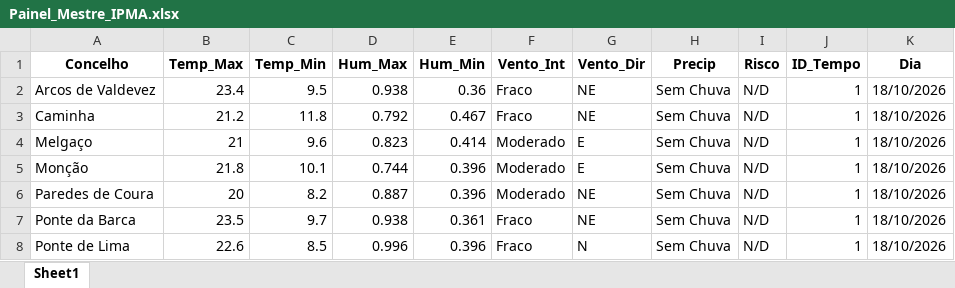
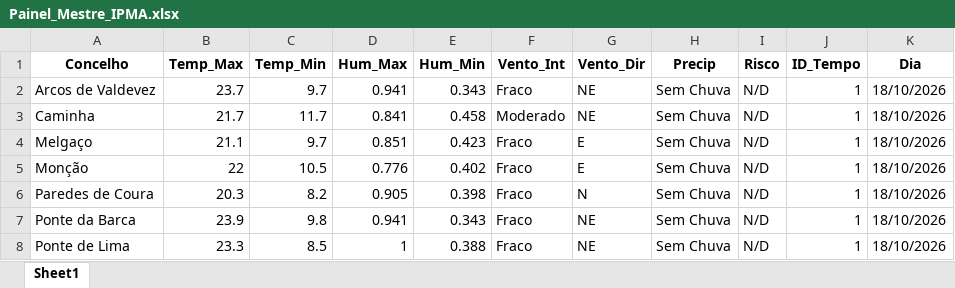
Before and after one commit to JoaoSilverio1974/robo-ipma-viana, an Excel workbook: Painel_Mestre_IPMA.xlsx, sheet Sheet1, drawn as a sheet; only a part is shown; values as stored, in another font and other column widths than the file's, no borders; the diff covers the shown part only; the diff names each change by its address in the sheet, - before the commit and + after, or states it on an @@ line.

```diff
--- a/Painel_Mestre_IPMA.xlsx (sheet Sheet1)
+++ b/Painel_Mestre_IPMA.xlsx (sheet Sheet1)
-B2 (Temp_Max): 23.4
+B2 (Temp_Max): 23.7
-C2 (Temp_Min): 9.5
+C2 (Temp_Min): 9.7
-D2 (Hum_Max): 0.938
+D2 (Hum_Max): 0.941
-E2 (Hum_Min): 0.36
+E2 (Hum_Min): 0.343
-B3 (Temp_Max): 21.2
+B3 (Temp_Max): 21.7
-C3 (Temp_Min): 11.8
+C3 (Temp_Min): 11.7
-D3 (Hum_Max): 0.792
+D3 (Hum_Max): 0.841
-E3 (Hum_Min): 0.467
+E3 (Hum_Min): 0.458
-F3 (Vento_Int): Fraco
+F3 (Vento_Int): Moderado
-B4 (Temp_Max): 21
+B4 (Temp_Max): 21.1
-C4 (Temp_Min): 9.6
+C4 (Temp_Min): 9.7
-D4 (Hum_Max): 0.823
+D4 (Hum_Max): 0.851
-E4 (Hum_Min): 0.414
+E4 (Hum_Min): 0.423
-F4:F6 (Vento_Int): Moderado
+F4:F6 (Vento_Int): Fraco
-B5 (Temp_Max): 21.8
+B5 (Temp_Max): 22
-C5 (Temp_Min): 10.1
+C5 (Temp_Min): 10.5
-D5 (Hum_Max): 0.744
+D5 (Hum_Max): 0.776
-E5 (Hum_Min): 0.396
+E5 (Hum_Min): 0.402
-B6 (Temp_Max): 20
+B6 (Temp_Max): 20.3
-D6 (Hum_Max): 0.887
+D6 (Hum_Max): 0.905
-E6 (Hum_Min): 0.396
+E6 (Hum_Min): 0.398
-G6 (Vento_Dir): NE
+G6 (Vento_Dir): N
-B7 (Temp_Max): 23.5
+B7 (Temp_Max): 23.9
-C7 (Temp_Min): 9.7
+C7 (Temp_Min): 9.8
-D7 (Hum_Max): 0.938
+D7 (Hum_Max): 0.941
-E7 (Hum_Min): 0.361
+E7 (Hum_Min): 0.343
-B8 (Temp_Max): 22.6
+B8 (Temp_Max): 23.3
-D8 (Hum_Max): 0.996
+D8 (Hum_Max): 1
-E8 (Hum_Min): 0.396
+E8 (Hum_Min): 0.388
-G8 (Vento_Dir): N
+G8 (Vento_Dir): NE
```
Also changed, not shown: 311 edited cells elsewhere in this sheet, 2 other files.
